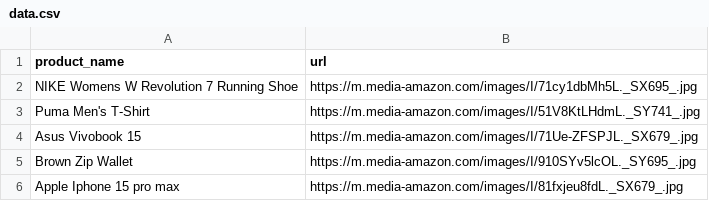
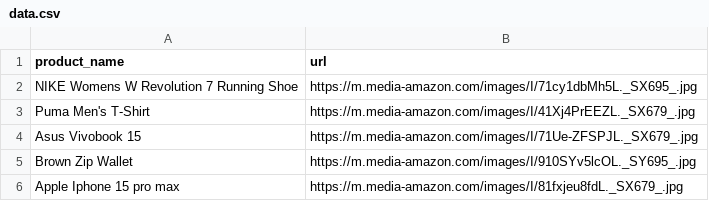
Before and after one commit to Shreyash-Pardhi/Python_Practice, a CSV file: Python/Assessment-2 (GOOGLE VISION API)/data.csv, drawn as a sheet.

```diff
--- a/Python/Assessment-2 (GOOGLE VISION API)/data.csv
+++ b/Python/Assessment-2 (GOOGLE VISION API)/data.csv
@@ -2,3 +2,3 @@ product_name,url
 "NIKE Womens W Revolution 7 Running Shoe","https://m.media-amazon.com/images/I/71cy1dbMh5L._SX695_.jpg"
-"Puma Men's T-Shirt","https://m.media-amazon.com/images/I/51V8KtLHdmL._SY741_.jpg"
+"Puma Men's T-Shirt","https://m.media-amazon.com/images/I/41Xj4PrEEZL._SX679_.jpg"
 "Asus Vivobook 15","https://m.media-amazon.com/images/I/71Ue-ZFSPJL._SX679_.jpg"
```
Also changed, not shown: 5 other files.
